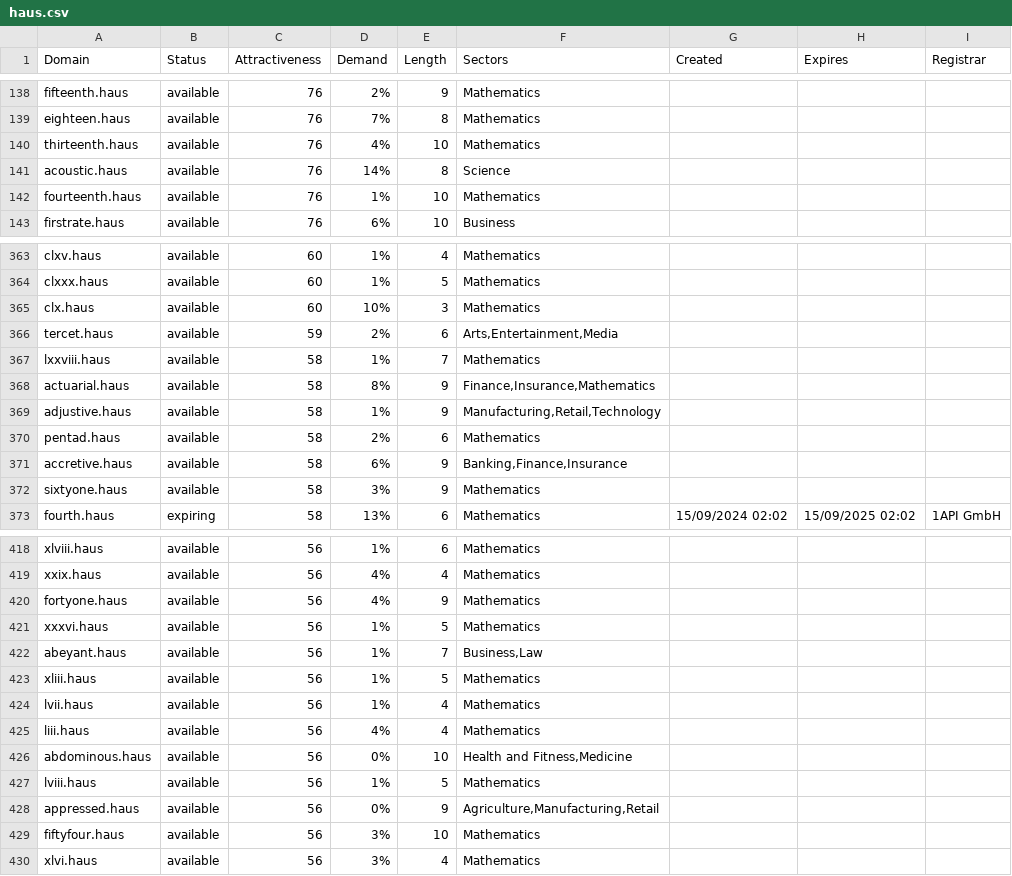
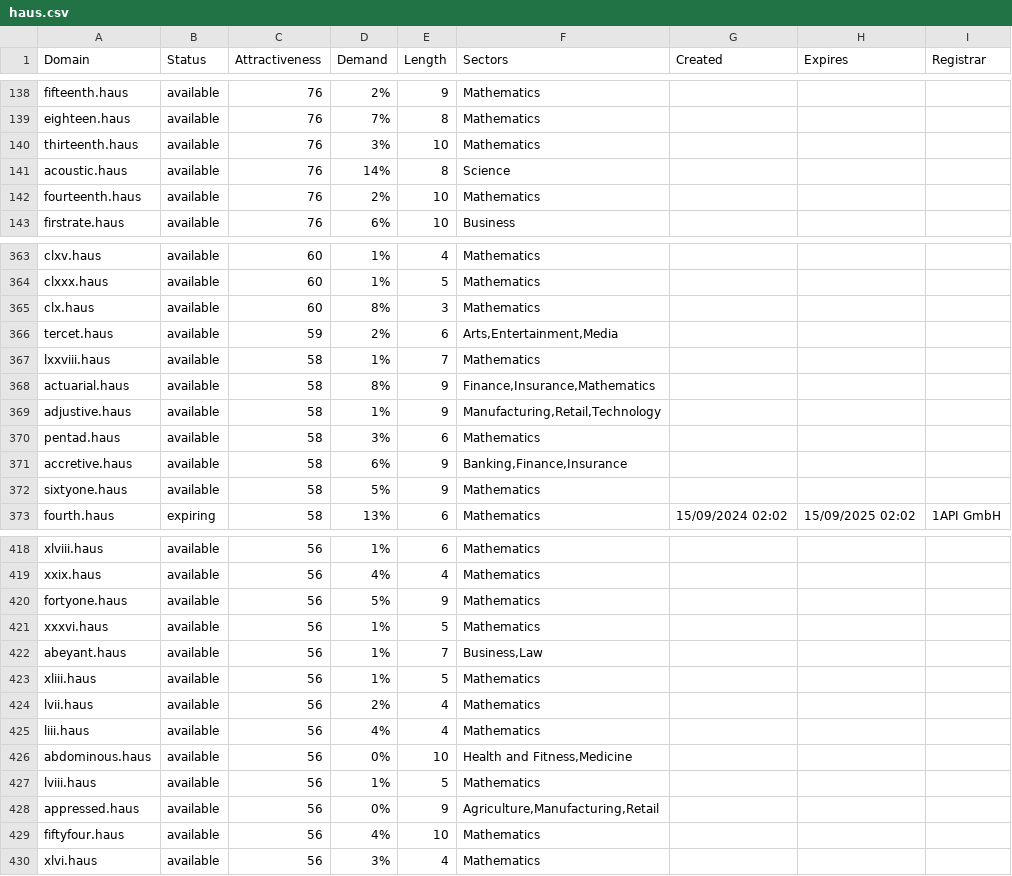
Before and after one commit to UniqueDomains/haus-oneword-domains, a CSV file: haus.csv, drawn as a sheet; only a part is shown, gaps mark what is left out; the diff covers the shown part only.

```diff
--- a/haus.csv
+++ b/haus.csv
@@ -139,5 +139,5 @@ fifteenth.haus,available,76,2%,9,Mathematics,,,
 eighteen.haus,available,76,7%,8,Mathematics,,,
-thirteenth.haus,available,76,4%,10,Mathematics,,,
+thirteenth.haus,available,76,3%,10,Mathematics,,,
 acoustic.haus,available,76,14%,8,Science,,,
-fourteenth.haus,available,76,1%,10,Mathematics,,,
+fourteenth.haus,available,76,2%,10,Mathematics,,,
 firstrate.haus,available,76,6%,10,Business,,,
@@ -364,3 +364,3 @@ clxv.haus,available,60,1%,4,Mathematics,,,
 clxxx.haus,available,60,1%,5,Mathematics,,,
-clx.haus,available,60,10%,3,Mathematics,,,
+clx.haus,available,60,8%,3,Mathematics,,,
 tercet.haus,available,59,2%,6,"Arts,Entertainment,Media",,,
@@ -369,5 +369,5 @@ actuarial.haus,available,58,8%,9,"Finance,Insurance,Mathematics",,,
 adjustive.haus,available,58,1%,9,"Manufacturing,Retail,Technology",,,
-pentad.haus,available,58,2%,6,Mathematics,,,
+pentad.haus,available,58,3%,6,Mathematics,,,
 accretive.haus,available,58,6%,9,"Banking,Finance,Insurance",,,
-sixtyone.haus,available,58,3%,9,Mathematics,,,
+sixtyone.haus,available,58,5%,9,Mathematics,,,
 fourth.haus,expiring,58,13%,6,Mathematics,15/09/2024 02:02,15/09/2025 02:02,1API GmbH
@@ -419,3 +419,3 @@ xlviii.haus,available,56,1%,6,Mathematics,,,
 xxix.haus,available,56,4%,4,Mathematics,,,
-fortyone.haus,available,56,4%,9,Mathematics,,,
+fortyone.haus,available,56,5%,9,Mathematics,,,
 xxxvi.haus,available,56,1%,5,Mathematics,,,
@@ -423,3 +423,3 @@ abeyant.haus,available,56,1%,7,"Business,Law",,,
 xliii.haus,available,56,1%,5,Mathematics,,,
-lvii.haus,available,56,1%,4,Mathematics,,,
+lvii.haus,available,56,2%,4,Mathematics,,,
 liii.haus,available,56,4%,4,Mathematics,,,
@@ -428,3 +428,3 @@ lviii.haus,available,56,1%,5,Mathematics,,,
 appressed.haus,available,56,0%,9,"Agriculture,Manufacturing,Retail",,,
-fiftyfour.haus,available,56,3%,10,Mathematics,,,
+fiftyfour.haus,available,56,4%,10,Mathematics,,,
 xlvi.haus,available,56,3%,4,Mathematics,,,
```
Also changed, not shown: 53 edited cells elsewhere in this file, 2 other files.
